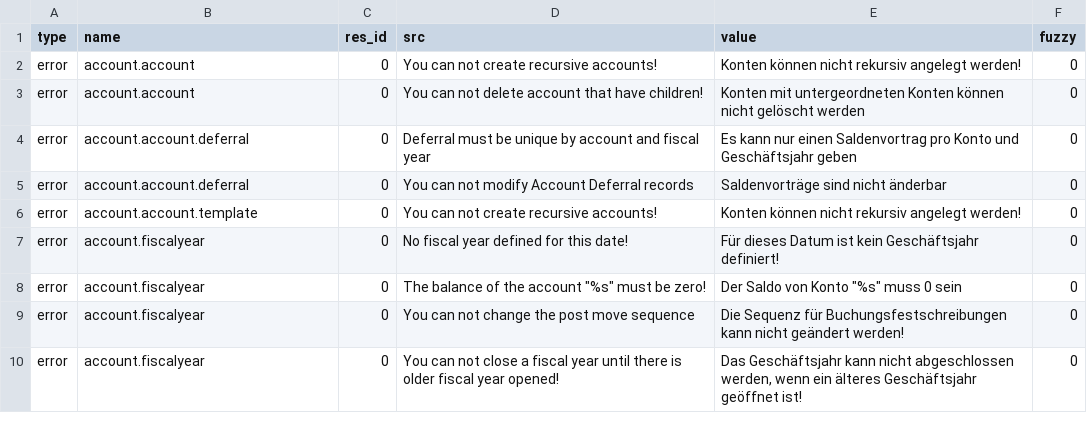
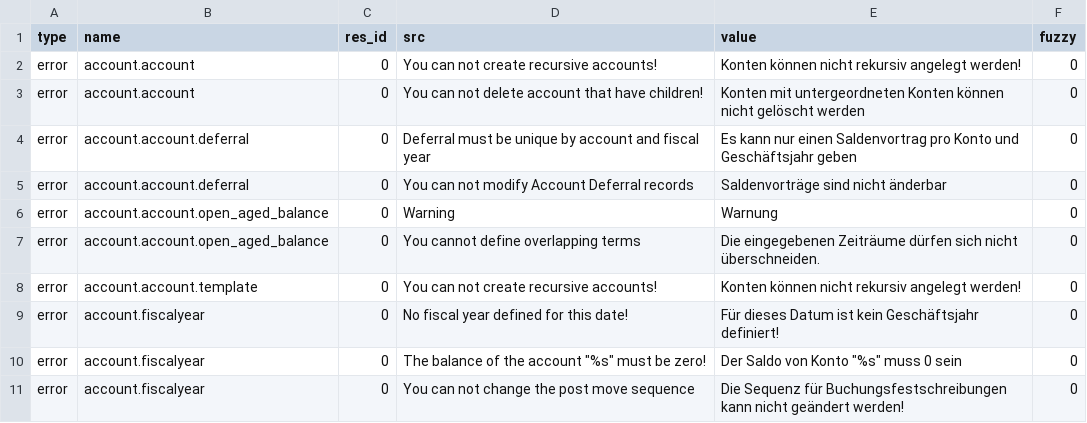
Before and after one commit to h4ck3rm1k3/account, a CSV file: de_DE.csv, drawn as a sheet; only a part is shown; the shorter side is filled out with more unchanged rows; the diff names each change by its address in the sheet, - before the commit and + after, or states it on an @@ line.

Commit message:
updated translation for de_DE

```diff
--- a/de_DE.csv
+++ b/de_DE.csv
+row 6: error | account.account.open_aged_balance | 0 | Warning | Warnung | 0
+row 7: error | account.account.open_aged_balance | 0 | You cannot define overlapping terms | Die eingegebenen Zeiträume dürfen sich nicht überschneiden. | 0
```
